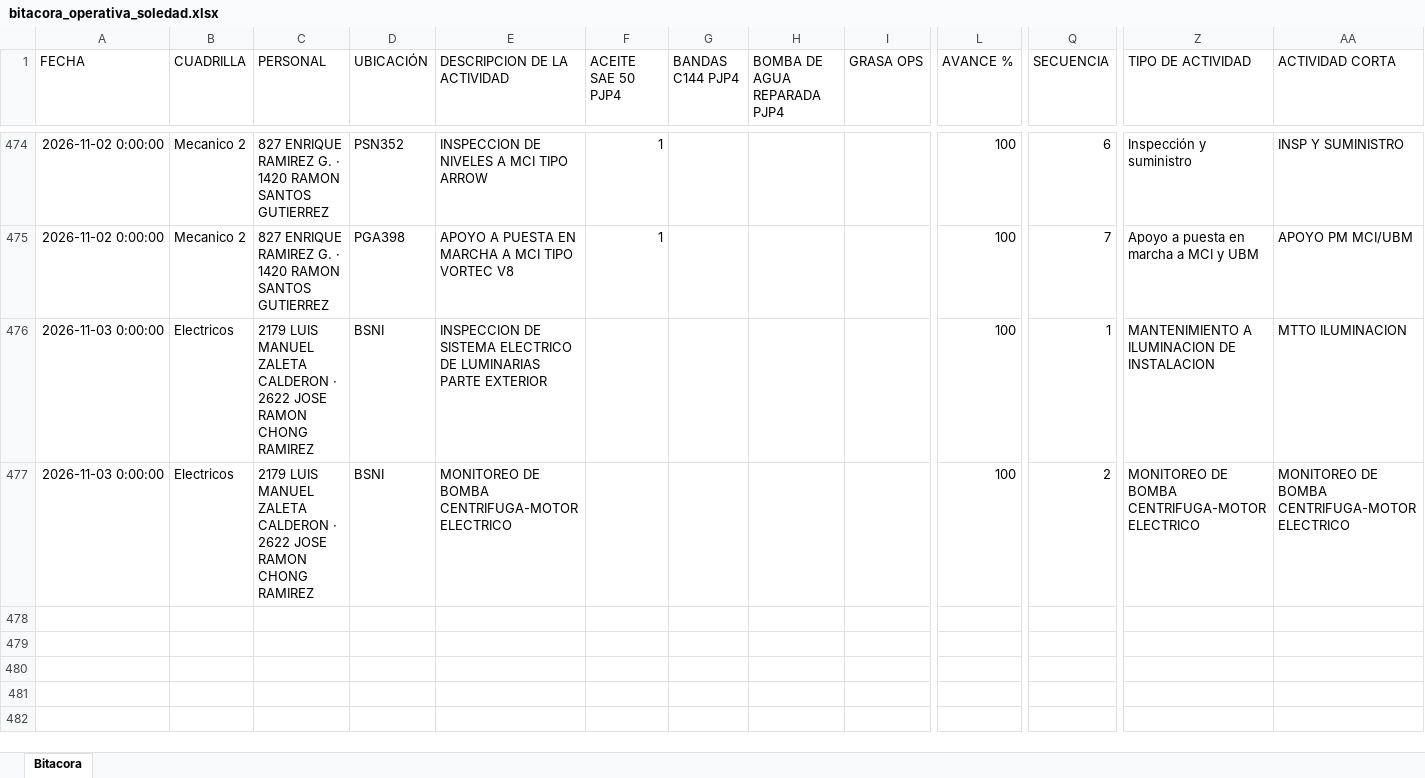
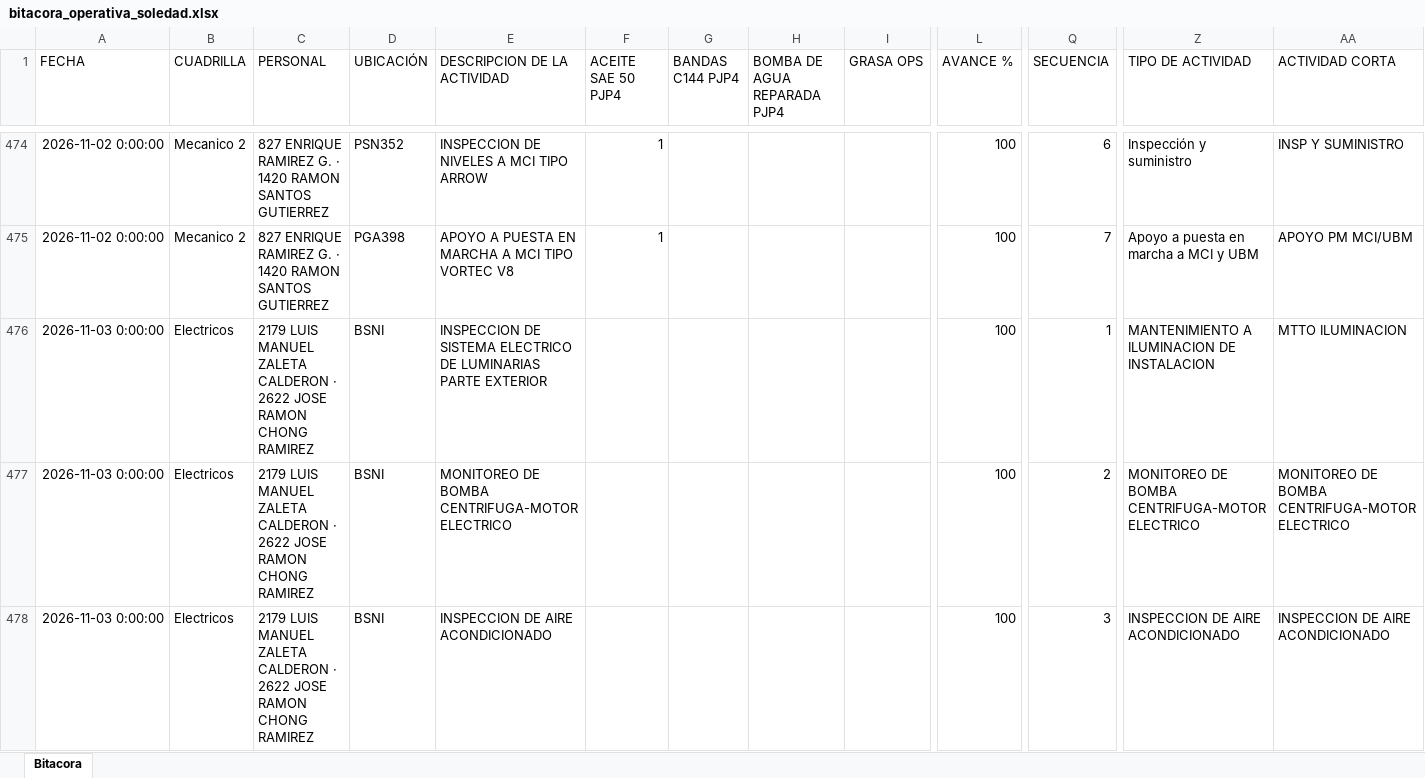
Before and after one commit to Hectorisaac-cloud/soledad-app, an Excel workbook: database/bitacora_operativa_soledad.xlsx, sheet Bitacora, drawn as a sheet; only a part is shown, gaps mark what is left out; values as stored, in another font and other column widths than the file's, no borders; rows hold the shown columns only; the diff names each change by its address in the sheet, - before the commit and + after, or states it on an @@ line.

Commit message:
Respaldo operativo Soledad
Registro de actividad en bitácora. Registros: 477.

```diff
--- a/database/bitacora_operativa_soledad.xlsx (sheet Bitacora)
+++ b/database/bitacora_operativa_soledad.xlsx (sheet Bitacora)
+row 478: 2026-11-03 0:00:00 | Electricos | 2179 LUIS MANUEL ZALETA CALDERON · 2622 JOSE RAMON CHONG RAMIREZ | BSNI | INSPECCION DE AIRE ACONDICIONADO |  |  |  |  | 100 | 3 | INSPECCION DE AIRE ACONDICIONADO | INSPECCION DE AIRE ACONDICIONADO
```
